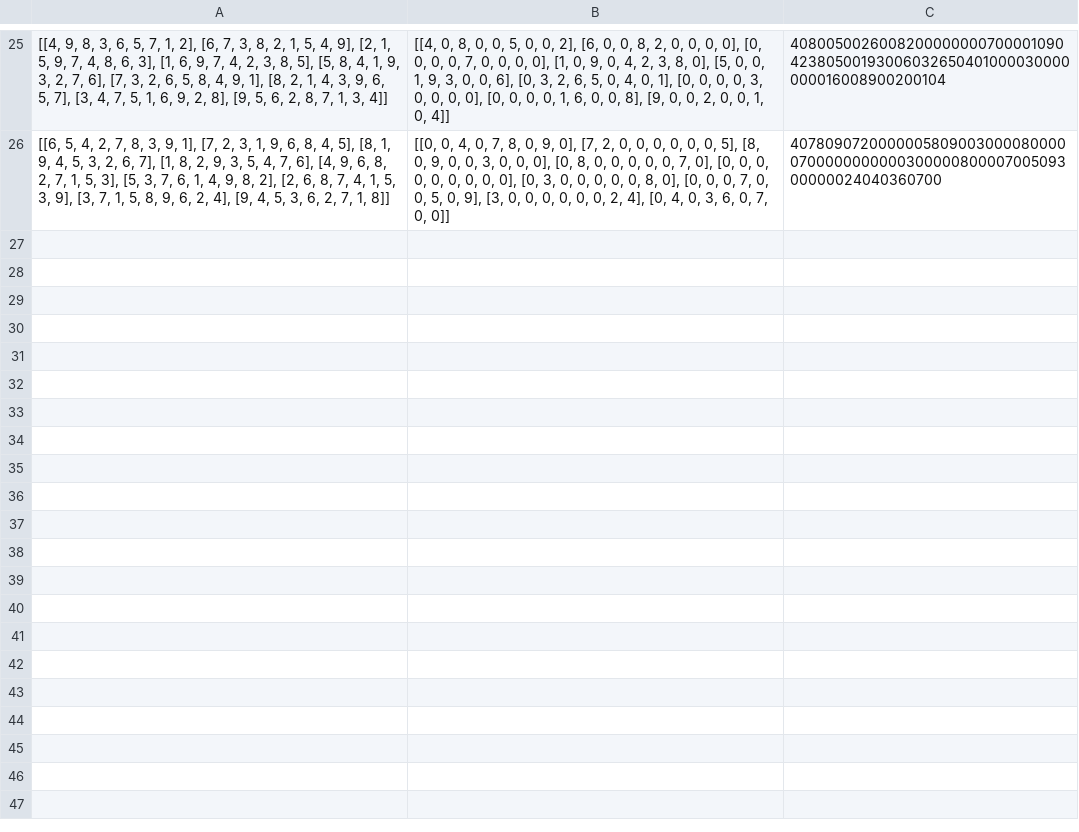
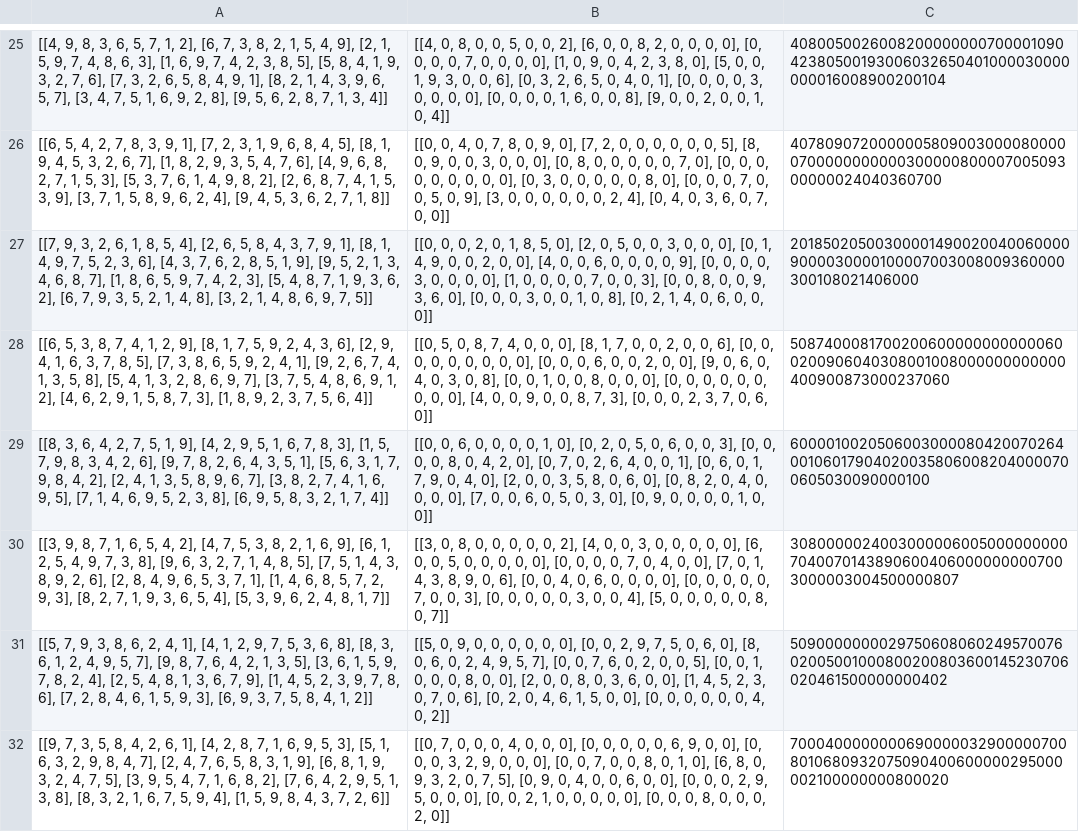
Before and after one commit to ryand6/SudokuGenerator, a TSV file: src/main/resources/extremesudoku.tsv, drawn as a sheet; only a part is shown, gaps mark what is left out; the diff names each change by its address in the sheet, - before the commit and + after, or states it on an @@ line.

```diff
--- a/src/main/resources/extremesudoku.tsv
+++ b/src/main/resources/extremesudoku.tsv
+row 27: [[7, 9, 3, 2, 6, 1, 8, 5, 4], [2, 6, 5, 8, 4, 3, 7, 9, 1], [8, 1, 4, 9, 7, 5, 2, 3, 6], [4, 3, 7, 6, 2, 8, 5, 1, 9], [9, 5, 2, 1, 3, 4, 6, 8, 7], [1, 8, 6, 5, 9, 7, 4, 2, 3], [5, 4, 8, 7, 1, 9, 3, 6, 2], [6, 7, 9, 3, 5, 2, 1, 4, 8], [3, 2, 1, 4, 8, 6, 9, 7, 5]] | [[0, 0, 0, 2, 0, 1, 8, 5, 0], [2, 0, 5, 0, 0, 3, 0, 0, 0], [0, 1, 4, 9, 0, 0, 2, 0, 0], [4, 0, 0, 6, 0, 0, 0, 0, 9], [0, 0, 0, 0, 3, 0, 0, 0, 0], [1, 0, 0, 0, 0, 7, 0, 0, 3], [0, 0, 8, 0, 0, 9, 3, 6, 0], [0, 0, 0, 3, 0, 0, 1, 0, 8], [0, 2, 1, 4, 0, 6, 0, 0, 0]] | 201850205003000014900200400600009000030000100007003008009360000300108021406000
+row 28: [[6, 5, 3, 8, 7, 4, 1, 2, 9], [8, 1, 7, 5, 9, 2, 4, 3, 6], [2, 9, 4, 1, 6, 3, 7, 8, 5], [7, 3, 8, 6, 5, 9, 2, 4, 1], [9, 2, 6, 7, 4, 1, 3, 5, 8], [5, 4, 1, 3, 2, 8, 6, 9, 7], [3, 7, 5, 4, 8, 6, 9, 1, 2], [4, 6, 2, 9, 1, 5, 8, 7, 3], [1, 8, 9, 2, 3, 7, 5, 6, 4]] | [[0, 5, 0, 8, 7, 4, 0, 0, 0], [8, 1, 7, 0, 0, 2, 0, 0, 6], [0, 0, 0, 0, 0, 0, 0, 0, 0], [0, 0, 0, 6, 0, 0, 2, 0, 0], [9, 0, 6, 0, 4, 0, 3, 0, 8], [0, 0, 1, 0, 0, 8, 0, 0, 0], [0, 0, 0, 0, 0, 0, 0, 0, 0], [4, 0, 0, 9, 0, 0, 8, 7, 3], [0, 0, 0, 2, 3, 7, 0, 6, 0]] | 50874000817002006000000000000600200906040308001008000000000000400900873000237060
+row 29: [[8, 3, 6, 4, 2, 7, 5, 1, 9], [4, 2, 9, 5, 1, 6, 7, 8, 3], [1, 5, 7, 9, 8, 3, 4, 2, 6], [9, 7, 8, 2, 6, 4, 3, 5, 1], [5, 6, 3, 1, 7, 9, 8, 4, 2], [2, 4, 1, 3, 5, 8, 9, 6, 7], [3, 8, 2, 7, 4, 1, 6, 9, 5], [7, 1, 4, 6, 9, 5, 2, 3, 8], [6, 9, 5, 8, 3, 2, 1, 7, 4]] | [[0, 0, 6, 0, 0, 0, 0, 1, 0], [0, 2, 0, 5, 0, 6, 0, 0, 3], [0, 0, 0, 0, 8, 0, 4, 2, 0], [0, 7, 0, 2, 6, 4, 0, 0, 1], [0, 6, 0, 1, 7, 9, 0, 4, 0], [2, 0, 0, 3, 5, 8, 0, 6, 0], [0, 8, 2, 0, 4, 0, 0, 0, 0], [7, 0, 0, 6, 0, 5, 0, 3, 0], [0, 9, 0, 0, 0, 0, 1, 0, 0]] | 6000010020506003000080420070264001060179040200358060082040000700605030090000100
+row 30: [[3, 9, 8, 7, 1, 6, 5, 4, 2], [4, 7, 5, 3, 8, 2, 1, 6, 9], [6, 1, 2, 5, 4, 9, 7, 3, 8], [9, 6, 3, 2, 7, 1, 4, 8, 5], [7, 5, 1, 4, 3, 8, 9, 2, 6], [2, 8, 4, 9, 6, 5, 3, 7, 1], [1, 4, 6, 8, 5, 7, 2, 9, 3], [8, 2, 7, 1, 9, 3, 6, 5, 4], [5, 3, 9, 6, 2, 4, 8, 1, 7]] | [[3, 0, 8, 0, 0, 0, 0, 0, 2], [4, 0, 0, 3, 0, 0, 0, 0, 0], [6, 0, 0, 5, 0, 0, 0, 0, 0], [0, 0, 0, 0, 7, 0, 4, 0, 0], [7, 0, 1, 4, 3, 8, 9, 0, 6], [0, 0, 4, 0, 6, 0, 0, 0, 0], [0, 0, 0, 0, 0, 7, 0, 0, 3], [0, 0, 0, 0, 0, 3, 0, 0, 4], [5, 0, 0, 0, 0, 0, 8, 0, 7]] | 308000002400300000600500000000070400701438906004060000000007003000003004500000807
+row 31: [[5, 7, 9, 3, 8, 6, 2, 4, 1], [4, 1, 2, 9, 7, 5, 3, 6, 8], [8, 3, 6, 1, 2, 4, 9, 5, 7], [9, 8, 7, 6, 4, 2, 1, 3, 5], [3, 6, 1, 5, 9, 7, 8, 2, 4], [2, 5, 4, 8, 1, 3, 6, 7, 9], [1, 4, 5, 2, 3, 9, 7, 8, 6], [7, 2, 8, 4, 6, 1, 5, 9, 3], [6, 9, 3, 7, 5, 8, 4, 1, 2]] | [[5, 0, 9, 0, 0, 0, 0, 0, 0], [0, 0, 2, 9, 7, 5, 0, 6, 0], [8, 0, 6, 0, 2, 4, 9, 5, 7], [0, 0, 7, 6, 0, 2, 0, 0, 5], [0, 0, 1, 0, 0, 0, 8, 0, 0], [2, 0, 0, 8, 0, 3, 6, 0, 0], [1, 4, 5, 2, 3, 0, 7, 0, 6], [0, 2, 0, 4, 6, 1, 5, 0, 0], [0, 0, 0, 0, 0, 0, 4, 0, 2]] | 509000000002975060806024957007602005001000800200803600145230706020461500000000402
+row 32: [[9, 7, 3, 5, 8, 4, 2, 6, 1], [4, 2, 8, 7, 1, 6, 9, 5, 3], [5, 1, 6, 3, 2, 9, 8, 4, 7], [2, 4, 7, 6, 5, 8, 3, 1, 9], [6, 8, 1, 9, 3, 2, 4, 7, 5], [3, 9, 5, 4, 7, 1, 6, 8, 2], [7, 6, 4, 2, 9, 5, 1, 3, 8], [8, 3, 2, 1, 6, 7, 5, 9, 4], [1, 5, 9, 8, 4, 3, 7, 2, 6]] | [[0, 7, 0, 0, 0, 4, 0, 0, 0], [0, 0, 0, 0, 0, 6, 9, 0, 0], [0, 0, 0, 3, 2, 9, 0, 0, 0], [0, 0, 7, 0, 0, 8, 0, 1, 0], [6, 8, 0, 9, 3, 2, 0, 7, 5], [0, 9, 0, 4, 0, 0, 6, 0, 0], [0, 0, 0, 2, 9, 5, 0, 0, 0], [0, 0, 2, 1, 0, 0, 0, 0, 0], [0, 0, 0, 8, 0, 0, 0, 2, 0]] | 70004000000006900000329000007008010680932075090400600000295000002100000000800020
```
Also changed, not shown: 4 other files.
